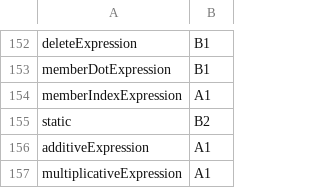
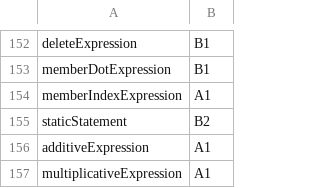
Before and after one commit to MUICT-SERU/SP2022-HelloIT-jscefr, a CSV file: dictionary_converter/dict.csv, drawn as a sheet; only a part is shown, gaps mark what is left out.

```diff
--- a/dictionary_converter/dict.csv
+++ b/dictionary_converter/dict.csv
@@ -154,3 +154,3 @@ memberDotExpression,B1
 memberIndexExpression,A1
-static,B2
+staticStatement,B2
 additiveExpression,A1
```
Also changed, not shown: 21 other files.
